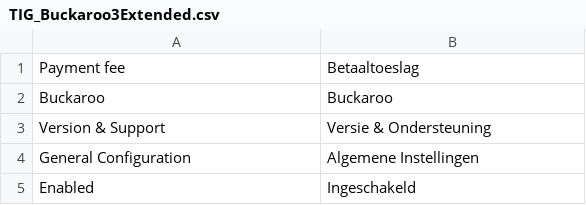
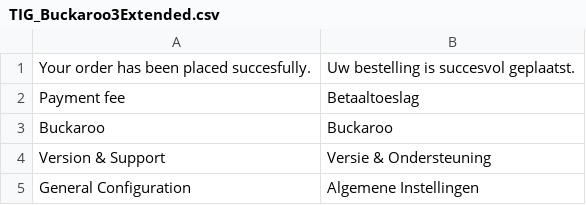
Before and after one commit to tdgroot/buckaroo-magento1, a CSV file: app/locale/nl_NL/TIG_Buckaroo3Extended.csv, drawn as a sheet; only a part is shown; the shorter side is filled out with more unchanged rows; the diff names each change by its address in the sheet, - before the commit and + after, or states it on an @@ line.

Commit message:
translated the order succesfully placed message

```diff
--- a/app/locale/nl_NL/TIG_Buckaroo3Extended.csv
+++ b/app/locale/nl_NL/TIG_Buckaroo3Extended.csv
+row 1: Your order has been placed succesfully. | Uw bestelling is succesvol geplaatst.
```
